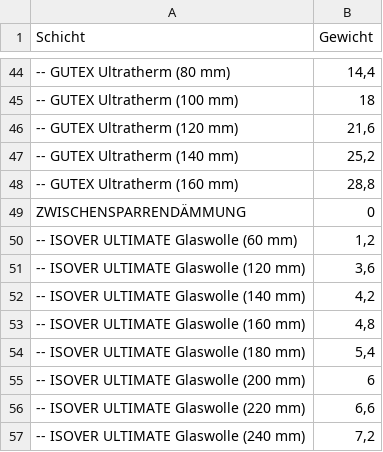
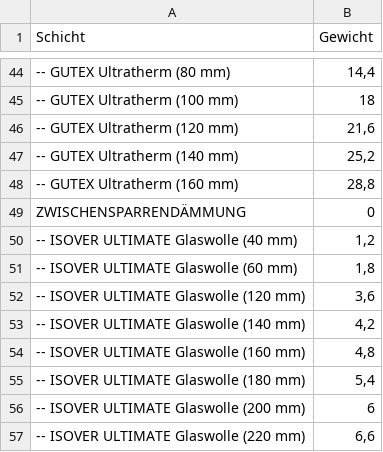
Before and after one commit to SchneiderSam/bb-calc, a CSV file: Schichten-v4.csv, drawn as a sheet; only a part is shown, gaps mark what is left out; the shorter side is filled out with more unchanged rows; addresses are those after the commit; the diff names each change by its address in the sheet, - before the commit and + after, or states it on an @@ line.

Commit message:
Update Schichten-v4.csv

```diff
--- a/Schichten-v4.csv
+++ b/Schichten-v4.csv
+row 50: -- ISOVER ULTIMATE Glaswolle (40 mm) | 1,2
-B51 (Gewicht): 1,2
+B51 (Gewicht): 1,8
```
